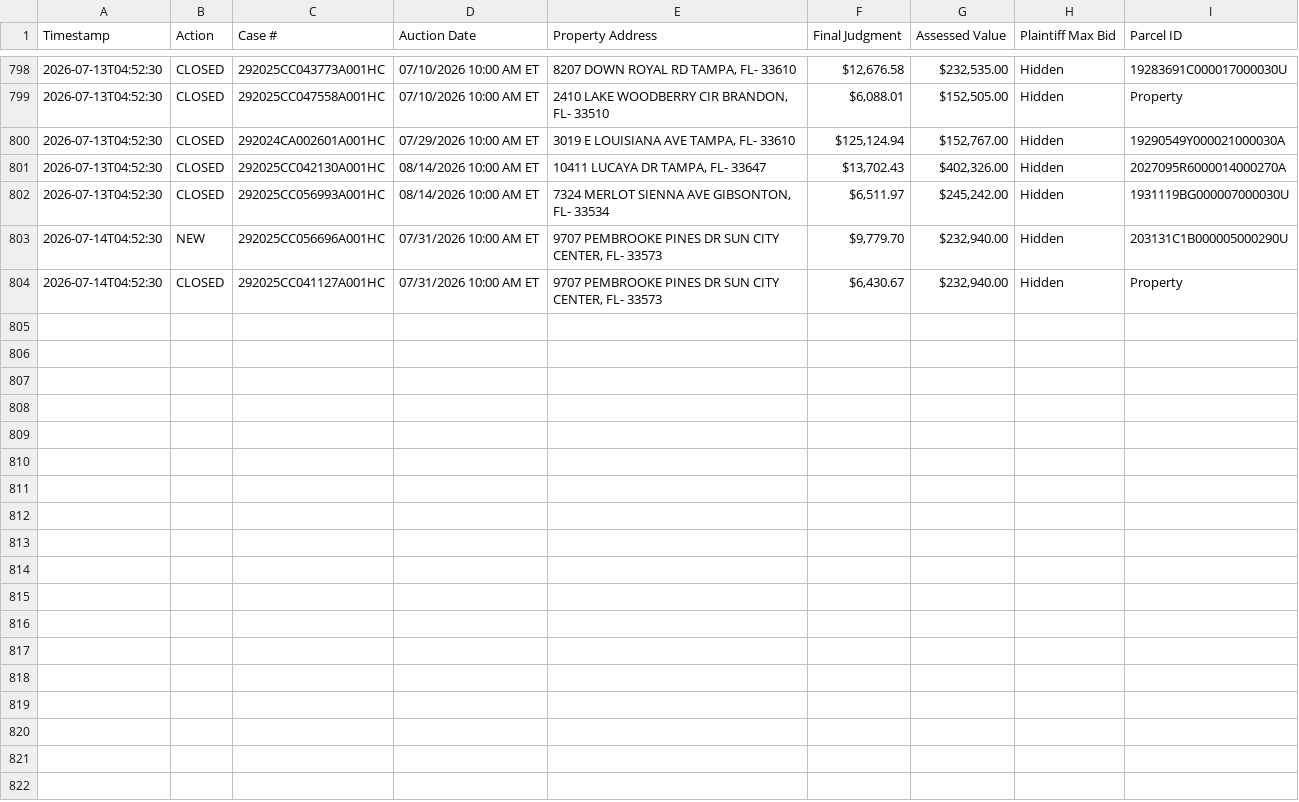
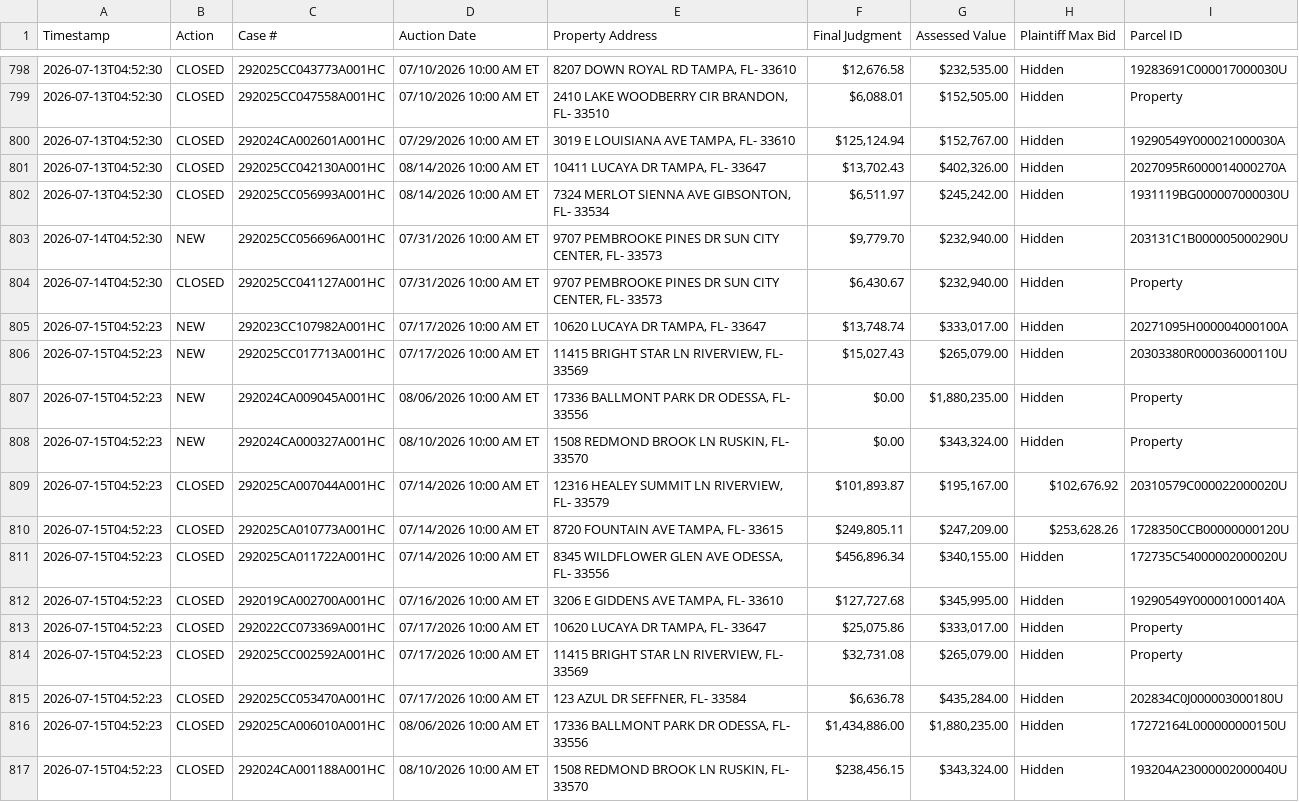
Before and after one commit to figlesias7/realforeclose-hillsborough, a CSV file: data/event_log.csv, drawn as a sheet; only a part is shown, gaps mark what is left out.

```diff
--- a/data/event_log.csv
+++ b/data/event_log.csv
@@ -804 +804,14 @@ Timestamp,Action,Case #,Auction Date,Property Address,Final Judgment,Assessed Va
 2026-07-14T04:52:30,CLOSED,292025CC041127A001HC,07/31/2026 10:00 AM ET,"9707 PEMBROOKE PINES DR SUN CITY CENTER, FL- 33573","$6,430.67","$232,940.00",Hidden,Property
+2026-07-15T04:52:23,NEW,292023CC107982A001HC,07/17/2026 10:00 AM ET,"10620 LUCAYA DR TAMPA, FL- 33647","$13,748.74","$333,017.00",Hidden,20271095H000004000100A
+2026-07-15T04:52:23,NEW,292025CC017713A001HC,07/17/2026 10:00 AM ET,"11415 BRIGHT STAR LN RIVERVIEW, FL- 33569","$15,027.43","$265,079.00",Hidden,20303380R000036000110U
+2026-07-15T04:52:23,NEW,292024CA009045A001HC,08/06/2026 10:00 AM ET,"17336 BALLMONT PARK DR ODESSA, FL- 33556",$0.00,"$1,880,235.00",Hidden,Property
+2026-07-15T04:52:23,NEW,292024CA000327A001HC,08/10/2026 10:00 AM ET,"1508 REDMOND BROOK LN RUSKIN, FL- 33570",$0.00,"$343,324.00",Hidden,Property
+2026-07-15T04:52:23,CLOSED,292025CA007044A001HC,07/14/2026 10:00 AM ET,"12316 HEALEY SUMMIT LN RIVERVIEW, FL- 33579","$101,893.87","$195,167.00","$102,676.92",20310579C000022000020U
+2026-07-15T04:52:23,CLOSED,292025CA010773A001HC,07/14/2026 10:00 AM ET,"8720 FOUNTAIN AVE TAMPA, FL- 33615","$249,805.11","$247,209.00","$253,628.26",1728350CCB00000000120U
+2026-07-15T04:52:23,CLOSED,292025CA011722A001HC,07/14/2026 10:00 AM ET,"8345 WILDFLOWER GLEN AVE ODESSA, FL- 33556","$456,896.34","$340,155.00",Hidden,172735C54000002000020U
+2026-07-15T04:52:23,CLOSED,292019CA002700A001HC,07/16/2026 10:00 AM ET,"3206 E GIDDENS AVE TAMPA, FL- 33610","$127,727.68","$345,995.00",Hidden,19290549Y000001000140A
+2026-07-15T04:52:23,CLOSED,292022CC073369A001HC,07/17/2026 10:00 AM ET,"10620 LUCAYA DR TAMPA, FL- 33647","$25,075.86","$333,017.00",Hidden,Property
+2026-07-15T04:52:23,CLOSED,292025CC002592A001HC,07/17/2026 10:00 AM ET,"11415 BRIGHT STAR LN RIVERVIEW, FL- 33569","$32,731.08","$265,079.00",Hidden,Property
+2026-07-15T04:52:23,CLOSED,292025CC053470A001HC,07/17/2026 10:00 AM ET,"123 AZUL DR SEFFNER, FL- 33584","$6,636.78","$435,284.00",Hidden,202834C0J000003000180U
+2026-07-15T04:52:23,CLOSED,292025CA006010A001HC,08/06/2026 10:00 AM ET,"17336 BALLMONT PARK DR ODESSA, FL- 33556","$1,434,886.00","$1,880,235.00",Hidden,17272164L000000000150U
+2026-07-15T04:52:23,CLOSED,292024CA001188A001HC,08/10/2026 10:00 AM ET,"1508 REDMOND BROOK LN RUSKIN, FL- 33570","$238,456.15","$343,324.00",Hidden,193204A23000002000040U
```
Also changed, not shown: data/all_seen.csv, 3 other files.
